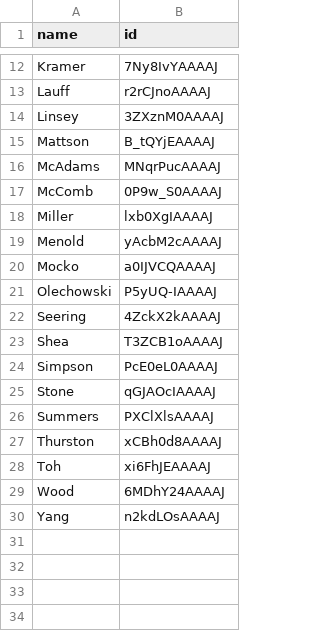
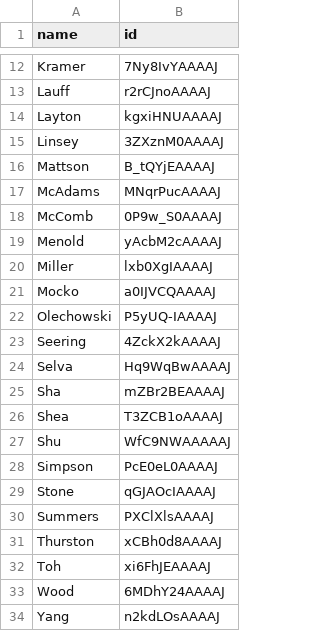
Before and after one commit to cmccomb/map-of-dtm, a CSV file: faculty.csv, drawn as a sheet; only a part is shown, gaps mark what is left out.

Commit message:
Update faculty.csv

```diff
--- a/faculty.csv
+++ b/faculty.csv
@@ -13,2 +13,3 @@ Kramer,7Ny8IvYAAAAJ
 Lauff,r2rCJnoAAAAJ
+Layton,kgxiHNUAAAAJ
 Linsey,3ZXznM0AAAAJ
@@ -17,4 +18,4 @@ McAdams,MNqrPucAAAAJ
 McComb,0P9w_S0AAAAJ
+Menold,yAcbM2cAAAAJ
 Miller,lxb0XgIAAAAJ
-Menold,yAcbM2cAAAAJ
 Mocko,a0IJVCQAAAAJ
@@ -22,3 +23,6 @@ Olechowski,P5yUQ-IAAAAJ
 Seering,4ZckX2kAAAAJ
+Selva,Hq9WqBwAAAAJ
+Sha,mZBr2BEAAAAJ
 Shea,T3ZCB1oAAAAJ
+Shu,WfC9NWAAAAAJ
 Simpson,PcE0eL0AAAAJ
```
